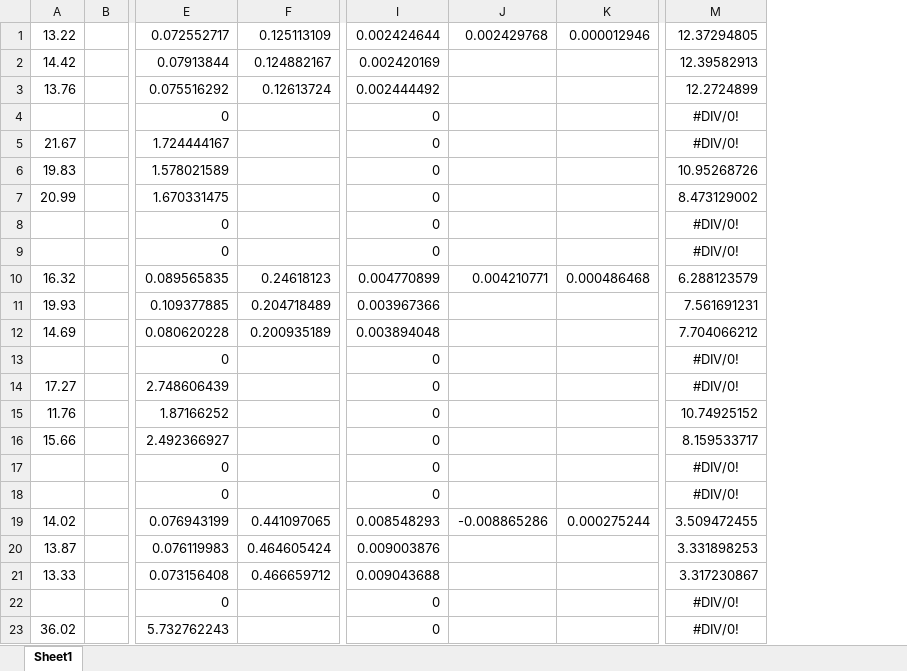
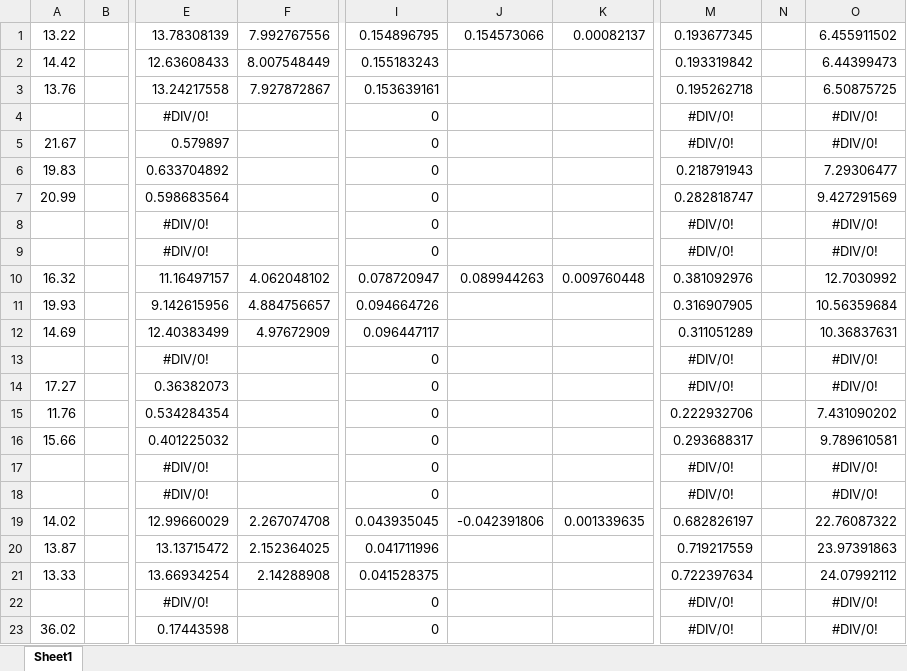
Before and after one commit to ericruijun/MYAP1, an Excel workbook: Protokoll 7/Versuch 22 Berechnungen.xlsx, sheet Sheet1, drawn as a sheet; only a part is shown, gaps mark what is left out; values as stored, in another font and other column widths than the file's, no borders; removed rows and columns are numbered as before the commit, all else as after; the diff covers the shown part only; the diff names each change by its address in the sheet, - before the commit and + after, or states it on an @@ line.

```diff
--- a/Protokoll 7/Versuch 22 Berechnungen.xlsx (sheet Sheet1)
+++ b/Protokoll 7/Versuch 22 Berechnungen.xlsx (sheet Sheet1)
-column E, rows 1-23: 0.072552717 | 0.07913844 | 0.075516292 | 0 | 1.724444167 | 1.578021589 | 1.670331475 | 0 | 0 | 0.089565835 | 0.109377885 | 0.080620228 | 0 | 2.748606439 | 1.87166252 | 2.492366927 | 0 | 0 | 0.076943199 | 0.076119983 | 0.073156408 | 0 | 5.732762243
-column F, rows 1-21: 0.125113109 | 0.124882167 | 0.12613724 |  |  |  |  |  |  | 0.24618123 | 0.204718489 | 0.200935189 |  |  |  |  |  |  | 0.441097065 | 0.464605424 | 0.466659712
+column E, rows 1-23: 13.78308139 | 12.63608433 | 13.24217558 | #DIV/0! | 0.579897 | 0.633704892 | 0.598683564 | #DIV/0! | #DIV/0! | 11.16497157 | 9.142615956 | 12.40383499 | #DIV/0! | 0.36382073 | 0.534284354 | 0.401225032 | #DIV/0! | #DIV/0! | 12.99660029 | 13.13715472 | 13.66934254 | #DIV/0! | 0.17443598
+column F, rows 1-21: 7.992767556 | 8.007548449 | 7.927872867 |  |  |  |  |  |  | 4.062048102 | 4.884756657 | 4.97672909 |  |  |  |  |  |  | 2.267074708 | 2.152364025 | 2.14288908
-column J, rows 1-19: 0.002429768 |  |  |  |  |  |  |  |  | 0.004210771 |  |  |  |  |  |  |  |  | -0.008865286
-column K, rows 1-19: 0.000012946 |  |  |  |  |  |  |  |  | 0.000486468 |  |  |  |  |  |  |  |  | 0.000275244
+column J, rows 1-19: 0.154573066 |  |  |  |  |  |  |  |  | 0.089944263 |  |  |  |  |  |  |  |  | -0.042391806
+column K, rows 1-19: 0.00082137 |  |  |  |  |  |  |  |  | 0.009760448 |  |  |  |  |  |  |  |  | 0.001339635
+column N, empty
+column O, rows 1-23: 6.455911502 | 6.44399473 | 6.50875725 | #DIV/0! | #DIV/0! | 7.29306477 | 9.427291569 | #DIV/0! | #DIV/0! | 12.7030992 | 10.56359684 | 10.36837631 | #DIV/0! | #DIV/0! | 7.431090202 | 9.789610581 | #DIV/0! | #DIV/0! | 22.76087322 | 23.97391863 | 24.07992112 | #DIV/0! | #DIV/0!
-I1: 0.002424644
+I1: 0.154896795
-M1: 12.37294805
+M1: 0.193677345
-I2: 0.002420169
+I2: 0.155183243
-M2: 12.39582913
+M2: 0.193319842
-I3: 0.002444492
+I3: 0.153639161
-M3: 12.2724899
+M3: 0.195262718
-M6: 10.95268726
+M6: 0.218791943
-M7: 8.473129002
+M7: 0.282818747
-I10: 0.004770899
+I10: 0.078720947
-M10: 6.288123579
+M10: 0.381092976
-I11: 0.003967366
+I11: 0.094664726
-M11: 7.561691231
+M11: 0.316907905
-I12: 0.003894048
+I12: 0.096447117
-M12: 7.704066212
+M12: 0.311051289
-M15: 10.74925152
+M15: 0.222932706
-M16: 8.159533717
+M16: 0.293688317
-I19: 0.008548293
+I19: 0.043935045
-M19: 3.509472455
+M19: 0.682826197
-I20: 0.009003876
+I20: 0.041711996
-M20: 3.331898253
+M20: 0.719217559
-I21: 0.009043688
+I21: 0.041528375
-M21: 3.317230867
+M21: 0.722397634
```
Also changed, not shown: 1 added row and 40 edited cells elsewhere in this sheet, 13 other files.
